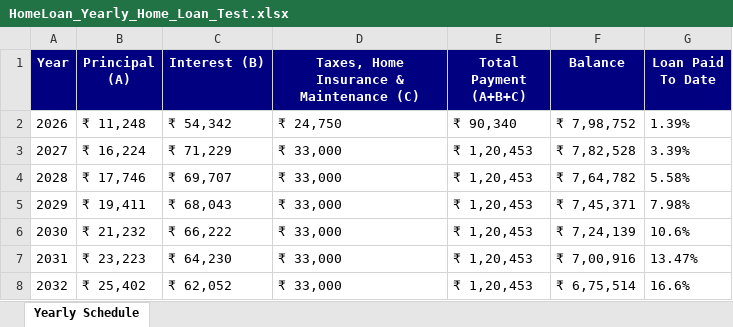
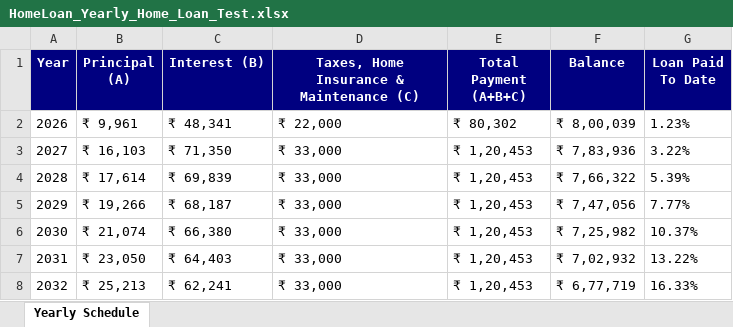
Before and after one commit to vedantSabban14/emi-calculator-automation, an Excel workbook: test-output/excel/HomeLoan_Yearly_Home_Loan_Test.xlsx, sheet Yearly Schedule, drawn as a sheet; only a part is shown; values as stored, in another font and other column widths than the file's, no borders; the diff covers the shown part only; the diff names each change by its address in the sheet, - before the commit and + after, or states it on an @@ line.

Commit message:
Updated LoanCalculatorUITest file

```diff
--- a/test-output/excel/HomeLoan_Yearly_Home_Loan_Test.xlsx (sheet Yearly Schedule)
+++ b/test-output/excel/HomeLoan_Yearly_Home_Loan_Test.xlsx (sheet Yearly Schedule)
-B2 (Principal (A)): ₹ 11,248
+B2 (Principal (A)): ₹ 9,961
-C2 (Interest (B)): ₹ 54,342
+C2 (Interest (B)): ₹ 48,341
-D2: ₹ 24,750
+D2: ₹ 22,000
-E2 (Total Payment (A+B+C)): ₹ 90,340
+E2 (Total Payment (A+B+C)): ₹ 80,302
-F2 (Balance): ₹ 7,98,752
+F2 (Balance): ₹ 8,00,039
-G2 (Loan Paid To Date): 1.39%
+G2 (Loan Paid To Date): 1.23%
-B3 (Principal (A)): ₹ 16,224
+B3 (Principal (A)): ₹ 16,103
-C3 (Interest (B)): ₹ 71,229
+C3 (Interest (B)): ₹ 71,350
-F3 (Balance): ₹ 7,82,528
+F3 (Balance): ₹ 7,83,936
-G3 (Loan Paid To Date): 3.39%
+G3 (Loan Paid To Date): 3.22%
-B4 (Principal (A)): ₹ 17,746
+B4 (Principal (A)): ₹ 17,614
-C4 (Interest (B)): ₹ 69,707
+C4 (Interest (B)): ₹ 69,839
-F4 (Balance): ₹ 7,64,782
+F4 (Balance): ₹ 7,66,322
-G4 (Loan Paid To Date): 5.58%
+G4 (Loan Paid To Date): 5.39%
-B5 (Principal (A)): ₹ 19,411
+B5 (Principal (A)): ₹ 19,266
-C5 (Interest (B)): ₹ 68,043
+C5 (Interest (B)): ₹ 68,187
-F5 (Balance): ₹ 7,45,371
+F5 (Balance): ₹ 7,47,056
-G5 (Loan Paid To Date): 7.98%
+G5 (Loan Paid To Date): 7.77%
-B6 (Principal (A)): ₹ 21,232
+B6 (Principal (A)): ₹ 21,074
-C6 (Interest (B)): ₹ 66,222
+C6 (Interest (B)): ₹ 66,380
-F6 (Balance): ₹ 7,24,139
+F6 (Balance): ₹ 7,25,982
-G6 (Loan Paid To Date): 10.6%
+G6 (Loan Paid To Date): 10.37%
-B7 (Principal (A)): ₹ 23,223
+B7 (Principal (A)): ₹ 23,050
-C7 (Interest (B)): ₹ 64,230
+C7 (Interest (B)): ₹ 64,403
-F7 (Balance): ₹ 7,00,916
+F7 (Balance): ₹ 7,02,932
-G7 (Loan Paid To Date): 13.47%
+G7 (Loan Paid To Date): 13.22%
-B8 (Principal (A)): ₹ 25,402
+B8 (Principal (A)): ₹ 25,213
-C8 (Interest (B)): ₹ 62,052
+C8 (Interest (B)): ₹ 62,241
-F8 (Balance): ₹ 6,75,514
+F8 (Balance): ₹ 6,77,719
-G8 (Loan Paid To Date): 16.6%
+G8 (Loan Paid To Date): 16.33%
```
Also changed, not shown: 56 edited cells elsewhere in this sheet, 4 other files.
